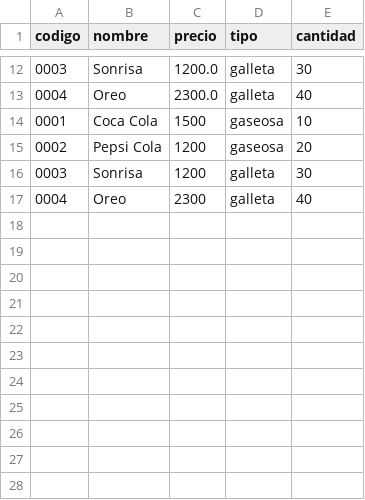
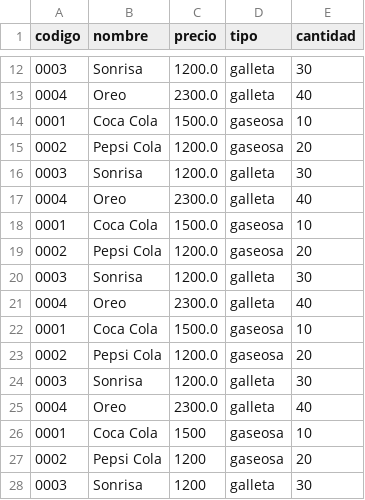
Before and after one commit to AlejandroDiBattista/Lab4-C5, a CSV file: practicos/17 - 59068 - Gonzalez, Silvina Mariela/tp5/catalogo-prueba.csv, drawn as a sheet; only a part is shown, gaps mark what is left out; the shorter side is filled out with more unchanged rows.

```diff
--- a/practicos/17 - 59068 - Gonzalez, Silvina Mariela/tp5/catalogo-prueba.csv
+++ b/practicos/17 - 59068 - Gonzalez, Silvina Mariela/tp5/catalogo-prueba.csv
@@ -13,2 +13,14 @@ codigo,nombre,precio,tipo,cantidad
 0004,Oreo,2300.0,galleta,40
+0001,Coca Cola,1500.0,gaseosa,10
+0002,Pepsi Cola,1200.0,gaseosa,20
+0003,Sonrisa,1200.0,galleta,30
+0004,Oreo,2300.0,galleta,40
+0001,Coca Cola,1500.0,gaseosa,10
+0002,Pepsi Cola,1200.0,gaseosa,20
+0003,Sonrisa,1200.0,galleta,30
+0004,Oreo,2300.0,galleta,40
+0001,Coca Cola,1500.0,gaseosa,10
+0002,Pepsi Cola,1200.0,gaseosa,20
+0003,Sonrisa,1200.0,galleta,30
+0004,Oreo,2300.0,galleta,40
 0001,Coca Cola,1500,gaseosa,10
```
Also changed, not shown: 7 other files.
